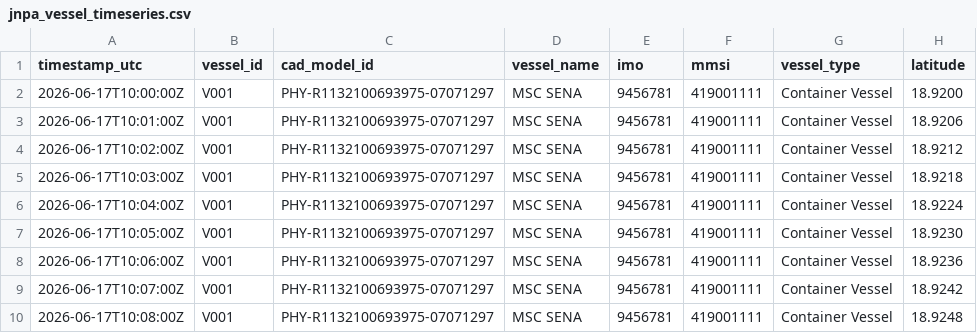
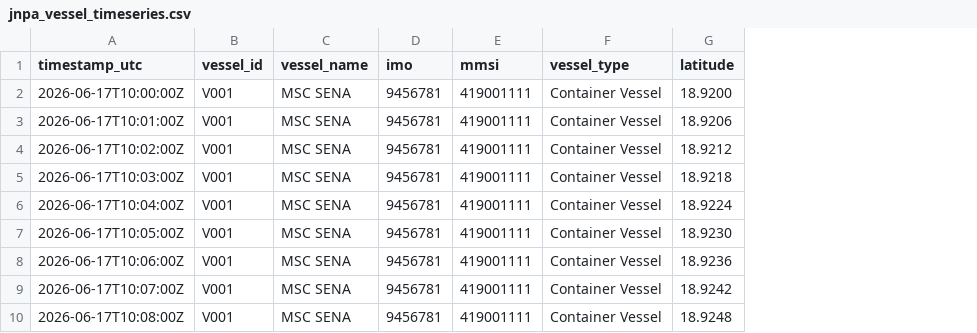
Before and after one commit to Anie0205/TestApp, a CSV file: static/VesselSystem/jnpa_vessel_timeseries.csv, drawn as a sheet; only a part is shown; the diff names each change by its address in the sheet, - before the commit and + after, or states it on an @@ line.

```diff
--- a/static/VesselSystem/jnpa_vessel_timeseries.csv
+++ b/static/VesselSystem/jnpa_vessel_timeseries.csv
-column C (cad_model_id), rows 2-10: all PHY-R1132100693975-07071297
```
